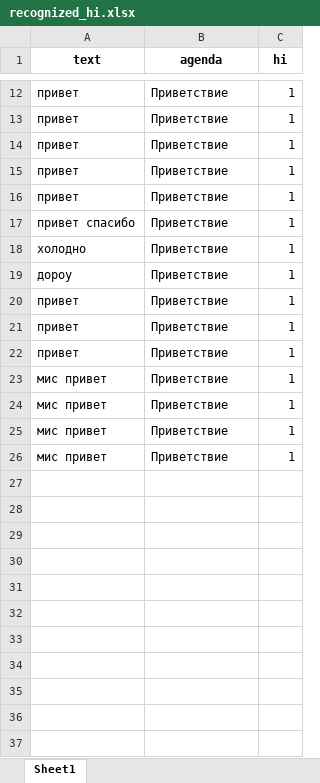
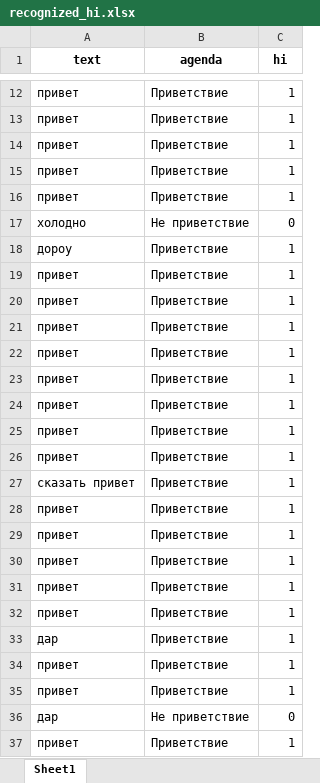
Before and after one commit to maxim-polyakov/MisaTelegramBot, an Excel workbook: recognized_sets/recognized_hi.xlsx, sheet Sheet1, drawn as a sheet; only a part is shown, gaps mark what is left out; values as stored, in another font and other column widths than the file's, no borders; removed rows and columns are numbered as before the commit, all else as after; the diff names each change by its address in the sheet, - before the commit and + after, or states it on an @@ line.

```diff
--- a/recognized_sets/recognized_hi.xlsx (sheet Sheet1)
+++ b/recognized_sets/recognized_hi.xlsx (sheet Sheet1)
-row 17: привет спасибо | Приветствие | 1
-B17 (agenda): Приветствие
+B17 (agenda): Не приветствие
-C17 (hi): 1
+C17 (hi): 0
-A22:A25 (text): мис привет
+A22:A25 (text): привет
+row 26: привет | Приветствие | 1
+row 27: сказать привет | Приветствие | 1
+row 28: привет | Приветствие | 1
+row 29: привет | Приветствие | 1
+row 30: привет | Приветствие | 1
+row 31: привет | Приветствие | 1
+row 32: привет | Приветствие | 1
+row 33: дар | Приветствие | 1
+row 34: привет | Приветствие | 1
+row 35: привет | Приветствие | 1
+row 36: дар | Не приветствие | 0
+row 37: привет | Приветствие | 1
```
Also changed, not shown: datasets/multyclasesset.xlsx, recognized_sets/recognized_qu.xlsx, 9 other files.
